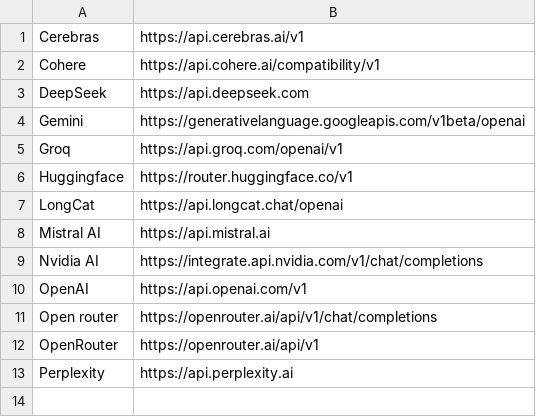
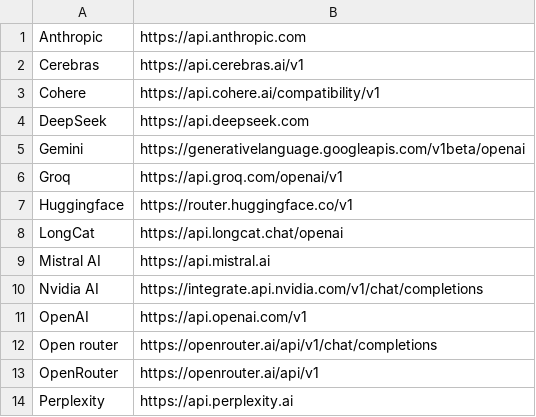
Before and after one commit to SaiSivarajuIN/ai_think, a CSV file: data/cloud_modals.csv, drawn as a sheet.

```diff
--- a/data/cloud_modals.csv
+++ b/data/cloud_modals.csv
@@ -1 +1,2 @@
+Anthropic, https://api.anthropic.com
 Cerebras, https://api.cerebras.ai/v1
```
Also changed, not shown: 6 other files.
